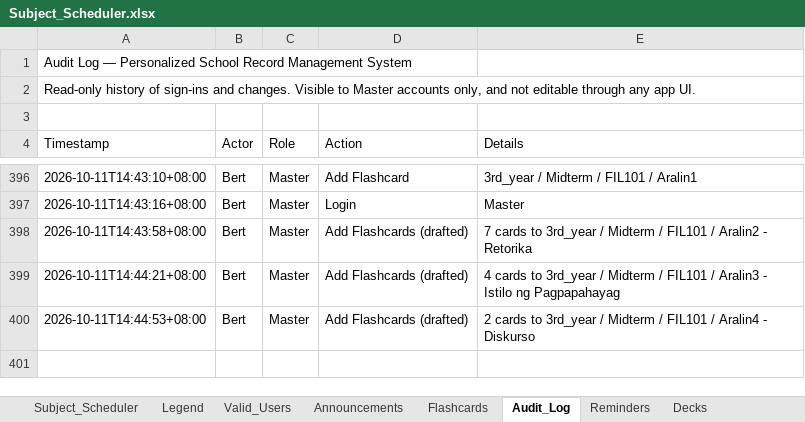
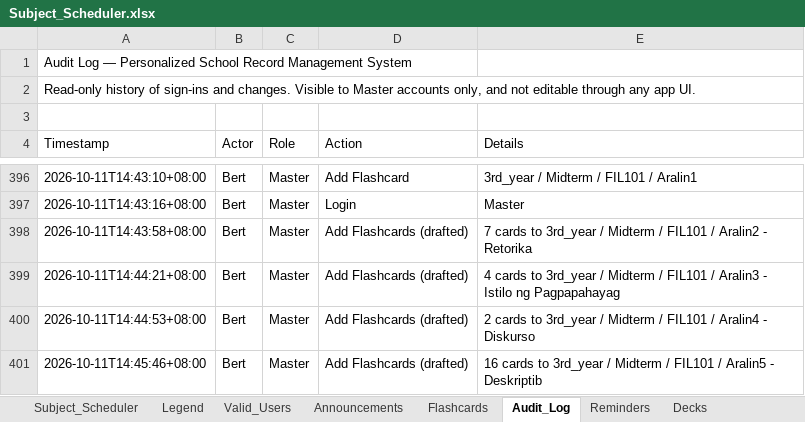
Before and after one commit to fielalbert2026/school-record-management-system, an Excel workbook: Subject_Scheduler.xlsx, sheet Audit_Log, drawn as a sheet; only a part is shown, gaps mark what is left out; values as stored, in another font and other column widths than the file's, no borders; the diff names each change by its address in the sheet, - before the commit and + after, or states it on an @@ line.

Commit message:
Flashcards: Add Flashcards (drafted) — by Bert

```diff
--- a/Subject_Scheduler.xlsx (sheet Audit_Log)
+++ b/Subject_Scheduler.xlsx (sheet Audit_Log)
+row 401: 2026-10-11T14:45:46+08:00 | Bert | Master | Add Flashcards (drafted) | 16 cards to 3rd_year / Midterm / FIL101 / Aralin5 - Deskriptib
```
Also changed, not shown: sheet Flashcards.
